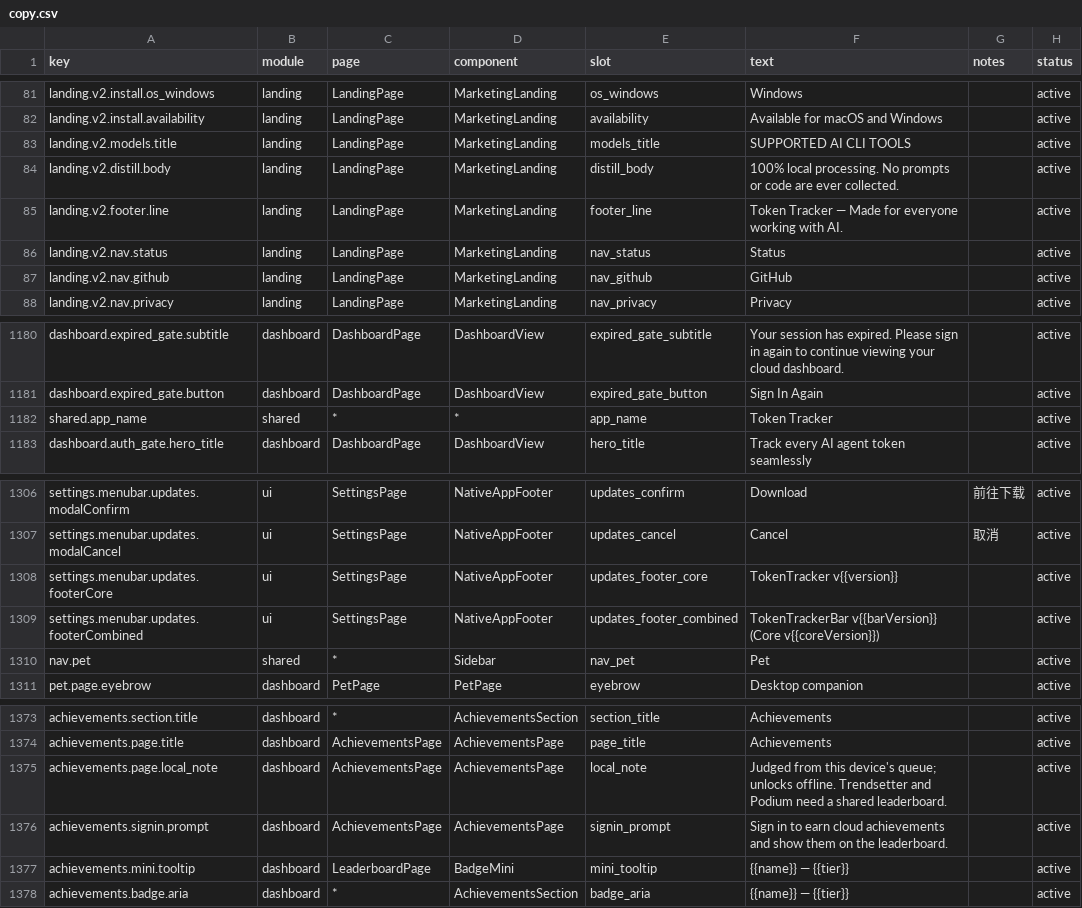
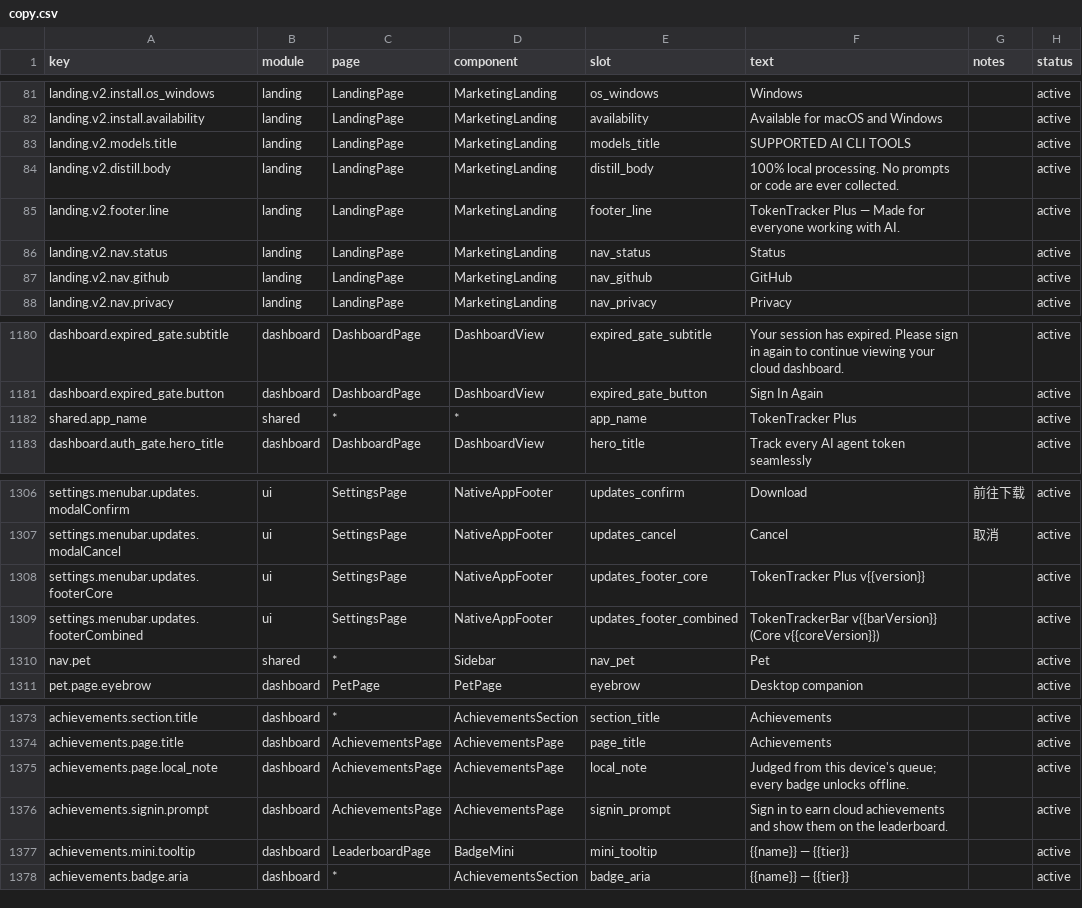
Before and after one commit to 01UNCLEDOG01/TokenTracker-Plus, a CSV file: dashboard/src/content/copy.csv, drawn as a sheet; only a part is shown, gaps mark what is left out; the diff covers the shown part only.

```diff
--- a/dashboard/src/content/copy.csv
+++ b/dashboard/src/content/copy.csv
@@ -84,3 +84,3 @@ landing.v2.models.title,landing,LandingPage,MarketingLanding,models_title,"SUPPO
 landing.v2.distill.body,landing,LandingPage,MarketingLanding,distill_body,"100% local processing. No prompts or code are ever collected.",,active
-landing.v2.footer.line,landing,LandingPage,MarketingLanding,footer_line,"Token Tracker — Made for everyone working with AI.",,active
+landing.v2.footer.line,landing,LandingPage,MarketingLanding,footer_line,"TokenTracker Plus — Made for everyone working with AI.",,active
 landing.v2.nav.status,landing,LandingPage,MarketingLanding,nav_status,"Status",,active
@@ -1181,3 +1181,3 @@ dashboard.expired_gate.subtitle,dashboard,DashboardPage,DashboardView,expired_ga
 dashboard.expired_gate.button,dashboard,DashboardPage,DashboardView,expired_gate_button,"Sign In Again",,active
-shared.app_name,shared,*,*,app_name,"Token Tracker",,active
+shared.app_name,shared,*,*,app_name,"TokenTracker Plus",,active
 dashboard.auth_gate.hero_title,dashboard,DashboardPage,DashboardView,hero_title,"Track every AI agent token seamlessly",,active
@@ -1307,3 +1307,3 @@ settings.menubar.updates.modalConfirm,ui,SettingsPage,NativeAppFooter,updates_co
 settings.menubar.updates.modalCancel,ui,SettingsPage,NativeAppFooter,updates_cancel,"Cancel","取消",active
-settings.menubar.updates.footerCore,ui,SettingsPage,NativeAppFooter,updates_footer_core,"TokenTracker v{{version}}",,active
+settings.menubar.updates.footerCore,ui,SettingsPage,NativeAppFooter,updates_footer_core,"TokenTracker Plus v{{version}}",,active
 settings.menubar.updates.footerCombined,ui,SettingsPage,NativeAppFooter,updates_footer_combined,"TokenTrackerBar v{{barVersion}} (Core v{{coreVersion}})",,active
@@ -1374,3 +1374,3 @@ achievements.section.title,dashboard,*,AchievementsSection,section_title,"Achiev
 achievements.page.title,dashboard,AchievementsPage,AchievementsPage,page_title,"Achievements",,active
-achievements.page.local_note,dashboard,AchievementsPage,AchievementsPage,local_note,"Judged from this device's queue; unlocks offline. Trendsetter and Podium need a shared leaderboard.",,active
+achievements.page.local_note,dashboard,AchievementsPage,AchievementsPage,local_note,"Judged from this device's queue; every badge unlocks offline.",,active
 achievements.signin.prompt,dashboard,AchievementsPage,AchievementsPage,signin_prompt,"Sign in to earn cloud achievements and show them on the leaderboard.",,active
```
Also changed, not shown: 15 added rows and 5 edited cells elsewhere in this file, 51 other files.
